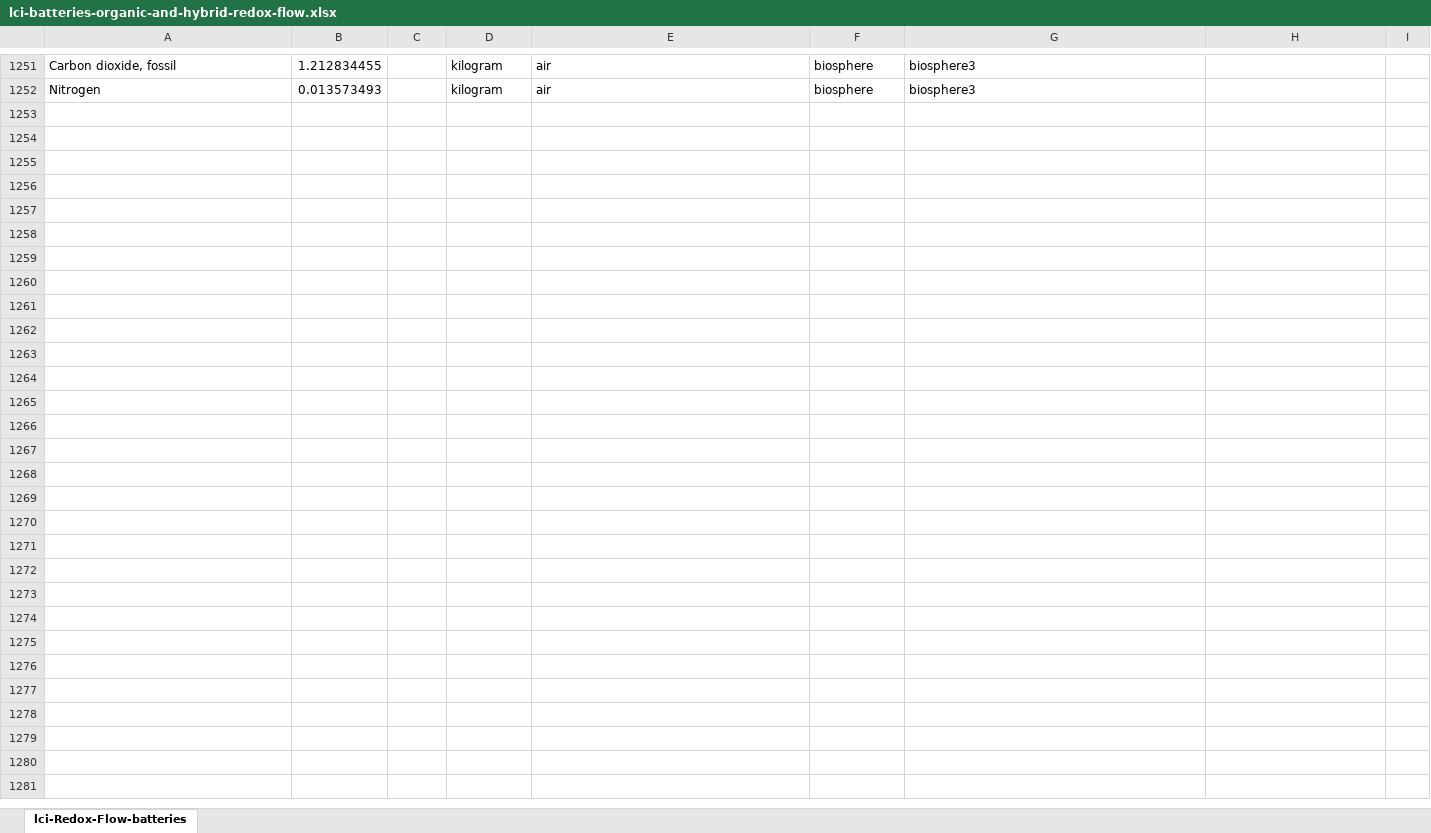
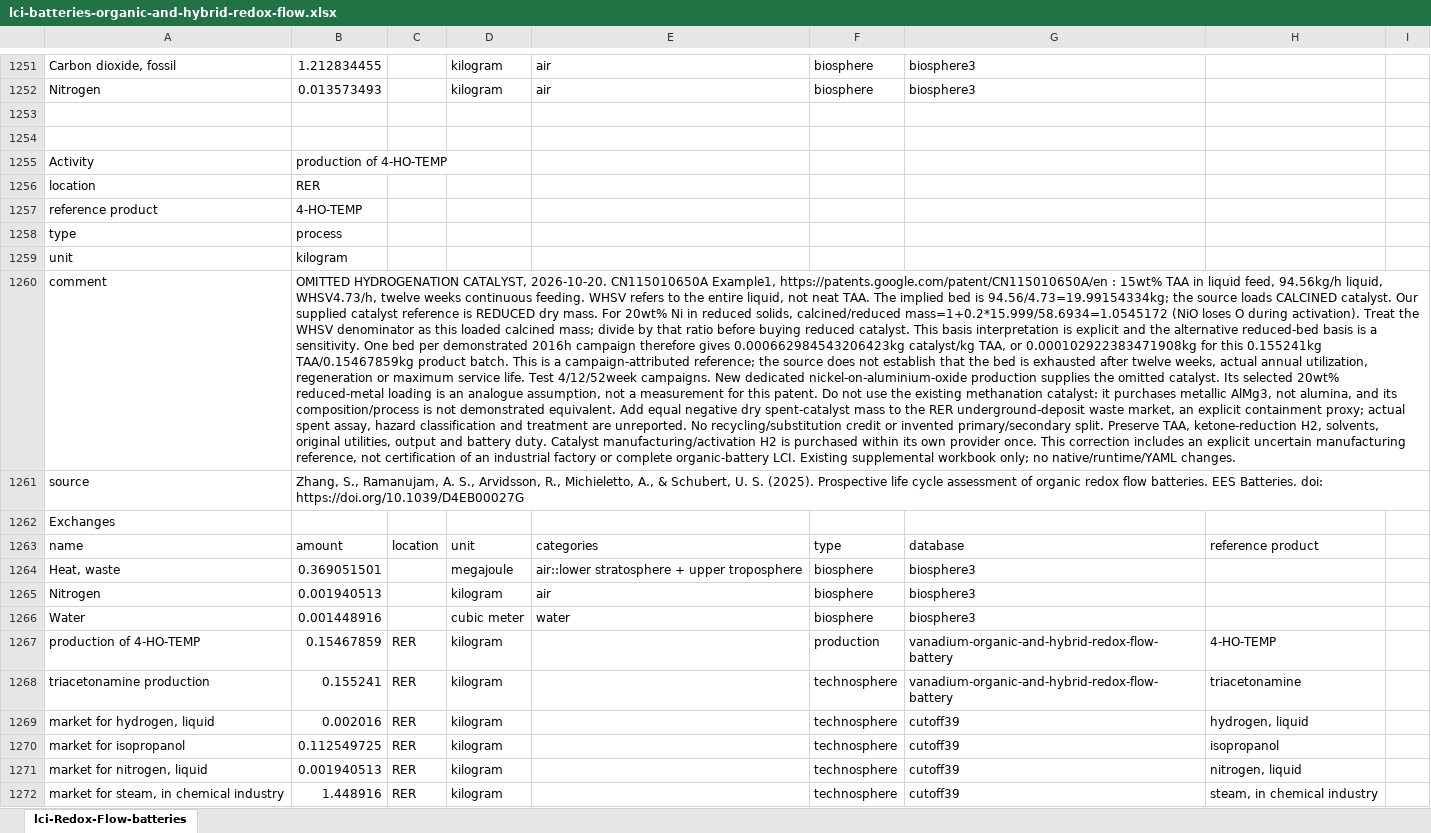
Before and after one commit to polca/premise, an Excel workbook: premise/data/additional_inventories/lci-batteries-organic-and-hybrid-redox-flow.xlsx, sheet lci-Redox-Flow-batteries, drawn as a sheet; only a part is shown, gaps mark what is left out; values as stored, in another font and other column widths than the file's, no borders; the diff covers the shown part only; the diff names each change by its address in the sheet, - before the commit and + after, or states it on an @@ line.

Commit message:
fix(inventory): include nickel catalyst in hybrid-flow catholyte synthesis
The cited TAA hydrogenation uses a Ni/alumina fixed bed, but the
4-HO-TEMP recipe purchases no catalyst. Add a dedicated kilogram-based
catalyst production reference and equal dry spent-catalyst treatment in
the existing organic/hybrid flow-battery supplemental workbook only.

Allocate the reported 15 wt% liquid feed, WHSV 4.73/h and demonstrated
12-week campaign to each retained TAA batch. Explicitly distinguish
loaded calcined catalyst from the reduced dry reference: the selected
20 wt% Ni formulation gives 1.0545172 kg calcined/kg reduced material.
The reaction buys 0.000102922383472 kg reduced catalyst per existing
0.155241 kg TAA batch; output and all former exchanges are unchanged.

Include refined Ni, non-metallurgical alumina, integrated nitrate
formation/calcination/activation, H2, acid stock water, utilities, purge,
caustic NOx capture and matched dry process residue containment. Avoid
the existing methanation proxy's metallic-Al support. Include no recovery
credit or primary/secondary-share assumption. Track uncharacterized O2
in the mass ledger/comments without inserting an unsupported old-version
biosphere flow; its selected EF 3.1 characterization factors are all zero.

Loading, 95% retention, utilities, 90% caustic capture, residue fate and
campaign attribution are documented engineering choices. Neither maximum
bed life nor industrial process performance is established by the patent.
Source operations and these assumptions are kept distinct in the workbook.

Sources: CN115010650A Example 1; DOI 10.1007/s10562-021-03884-2;
Pacific Organics 2017 primary pre-feasibility report pp. 60-61;
Shepherd Chemical nickel-nitrate manufacture; EPA NOx control references.

Validation: exact no-write Excel scope and workbook/formula preservation;
reaction/scrubber element and mass ledger; no-write imports against all
18 available ecoinvent version/system configurations; isolated full-network
LCIA and 576 independent forward EF 3.1 sensitivity comparisons; independent
catalyst-metal back-calculation. Pre-existing user edits remain unchanged.

```diff
--- a/premise/data/additional_inventories/lci-batteries-organic-and-hybrid-redox-flow.xlsx (sheet lci-Redox-Flow-batteries)
+++ b/premise/data/additional_inventories/lci-batteries-organic-and-hybrid-redox-flow.xlsx (sheet lci-Redox-Flow-batteries)
+row 1253: (empty)
+row 1254: (empty)
+row 1255: Activity | production of 4-HO-TEMP
+row 1256: location | RER
+row 1257: reference product | 4-HO-TEMP
+row 1258: type | process
+row 1259: unit | kilogram
+row 1260: comment | OMITTED HYDROGENATION CATALYST, 2026-10-20. CN115010650A Example1, https://patents.google.com/patent/CN115010650A/en : 15wt% TAA in liquid feed, 94.56kg/h liquid, WHSV4.73/h, twelve weeks continuous feeding. WHSV refers to the entire liquid, not neat TAA. The implied bed is 94.56/4.73=19.99154334kg; the source loads CALCINED catalyst. Our supplied catalyst reference is REDUCED dry mass. For 20wt% Ni in reduced solids, calcined/reduced mass=1+0.2*15.999/58.6934=1.0545172 (NiO loses O during activation). Treat the WHSV denominator as this loaded calcined mass; divide by that ratio before buying reduced catalyst. This basis interpretation is explicit and the alternative reduced-bed basis is a sensitivity. One bed per demonstrated 2016h campaign therefore gives 0.000662984543206423kg catalyst/kg TAA, or 0.000102922383471908kg for this 0.155241kg TAA/0.15467859kg product batch. This is a campaign-attributed reference; the source does not establish that the bed is exhausted after twelve weeks, actual annual utilization, regeneration or maximum service life. Test 4/12/52week campaigns. New dedicated nickel-on-aluminium-oxide production supplies the omitted catalyst. Its selected 20wt% reduced-metal loading is an analogue assumption, not a measurement for this patent. Do not use the existing methanation catalyst: it purchases metallic AlMg3, not alumina, and its composition/process is not demonstrated equivalent. Add equal negative dry spent-catalyst mass to the RER underground-deposit waste market, an explicit containment proxy; actual spent assay, hazard classification and treatment are unreported. No recycling/substitution credit or invented primary/secondary split. Preserve TAA, ketone-reduction H2, solvents, original utilities, output and battery duty. Catalyst manufacturing/activation H2 is purchased within its own provider once. This correction includes an explicit uncertain manufacturing reference, not certification of an industrial factory or complete organic-battery LCI. Existing supplemental workbook only; no native/runtime/YAML changes.
+row 1261: source | Zhang, S., Ramanujam, A. S., Arvidsson, R., Michieletto, A., & Schubert, U. S. (2025). Prospective life cycle assessment of organic redox flow batteries. EES Batteries. doi: https://doi.org/10.1039/D4EB00027G
+row 1262: Exchanges
+row 1263: name | amount | location | unit | categories | type | database | reference product
+row 1264: Heat, waste | 0.369051501 |  | megajoule | air::lower stratosphere + upper troposphere | biosphere | biosphere3
+row 1265: Nitrogen | 0.001940513 |  | kilogram | air | biosphere | biosphere3
+row 1266: Water | 0.001448916 |  | cubic meter | water | biosphere | biosphere3
+row 1267: production of 4-HO-TEMP | 0.15467859 | RER | kilogram |  | production | vanadium-organic-and-hybrid-redox-flow-battery | 4-HO-TEMP
+row 1268: triacetonamine production | 0.155241 | RER | kilogram |  | technosphere | vanadium-organic-and-hybrid-redox-flow-battery | triacetonamine
+row 1269: market for hydrogen, liquid | 0.002016 | RER | kilogram |  | technosphere | cutoff39 | hydrogen, liquid
+row 1270: market for isopropanol | 0.112549725 | RER | kilogram |  | technosphere | cutoff39 | isopropanol
+row 1271: market for nitrogen, liquid | 0.001940513 | RER | kilogram |  | technosphere | cutoff39 | nitrogen, liquid
+row 1272: market for steam, in chemical industry | 1.448916 | RER | kilogram |  | technosphere | cutoff39 | steam, in chemical industry
```
Also changed, not shown: 32 added rows and 111 edited cells elsewhere in this sheet.
